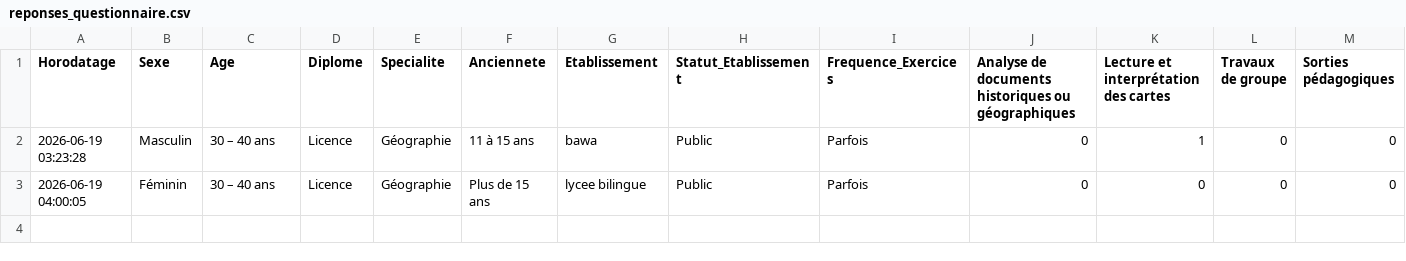
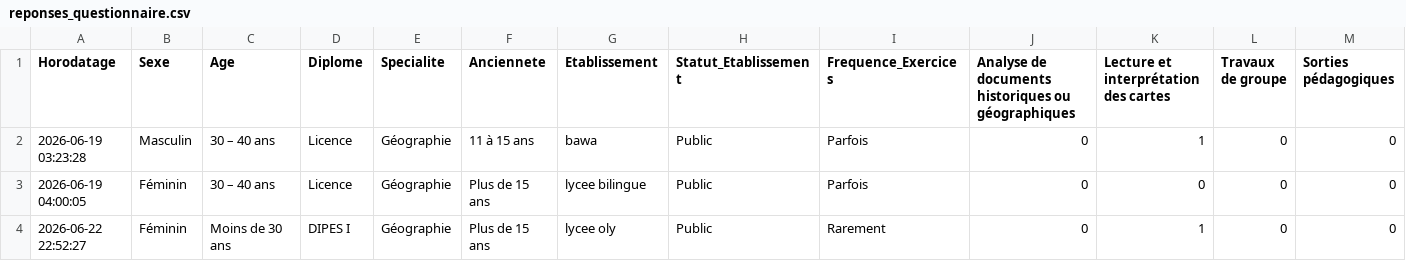
Before and after one commit to jonaswals790-bro/collecte-enseignements, a CSV file: reponses_questionnaire.csv, drawn as a sheet; only a part is shown; rows hold the shown columns only; the diff names each change by its address in the sheet, - before the commit and + after, or states it on an @@ line.

Commit message:
Data: nouvel enregistrement automatique - lycee oly

```diff
--- a/reponses_questionnaire.csv
+++ b/reponses_questionnaire.csv
+row 4: 2026-06-22 22:52:27 | Féminin | Moins de 30 ans | DIPES I | Géographie | Plus de 15 ans | lycee oly | Public | Rarement | 0 | 1 | 0 | 0
```
Also changed, not shown: 1 other file.
